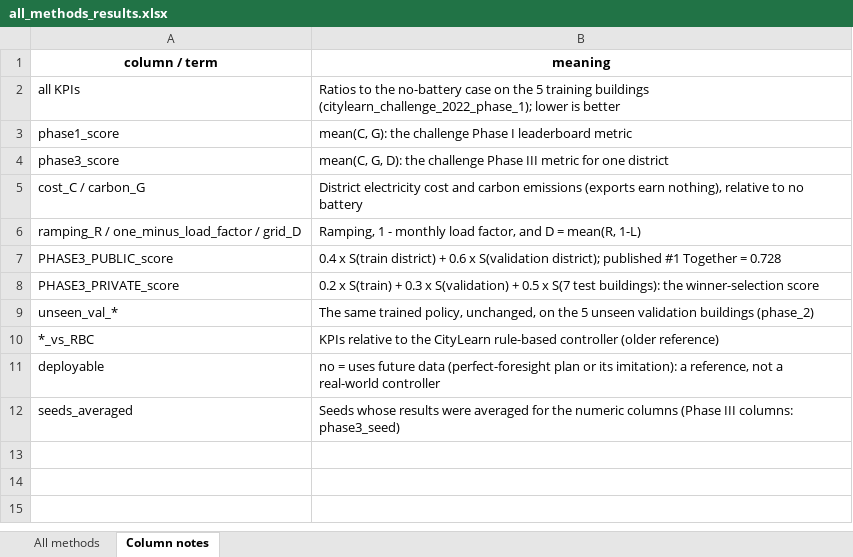
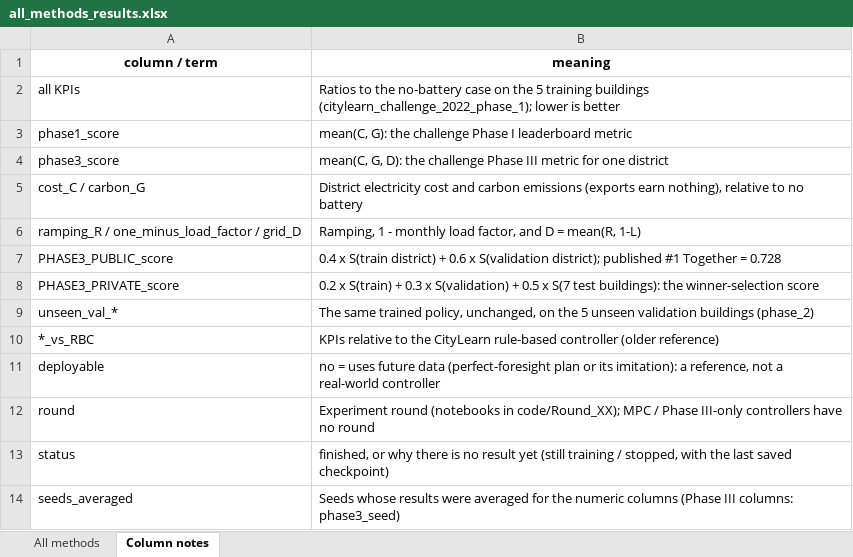
Before and after one commit to CherishVasant/SmartGridRL, an Excel workbook: all_methods_results.xlsx, sheet Column notes, drawn as a sheet; values as stored, in another font and other column widths than the file's, no borders; the diff names each change by its address in the sheet, - before the commit and + after, or states it on an @@ line.

```diff
--- a/all_methods_results.xlsx (sheet Column notes)
+++ b/all_methods_results.xlsx (sheet Column notes)
+row 12: round | Experiment round (notebooks in code/Round_XX); MPC / Phase III-only controllers have no round
+row 13: status | finished, or why there is no result yet (still training / stopped, with the last saved checkpoint)
```
Also changed, not shown: sheet All methods, 2 other files.
